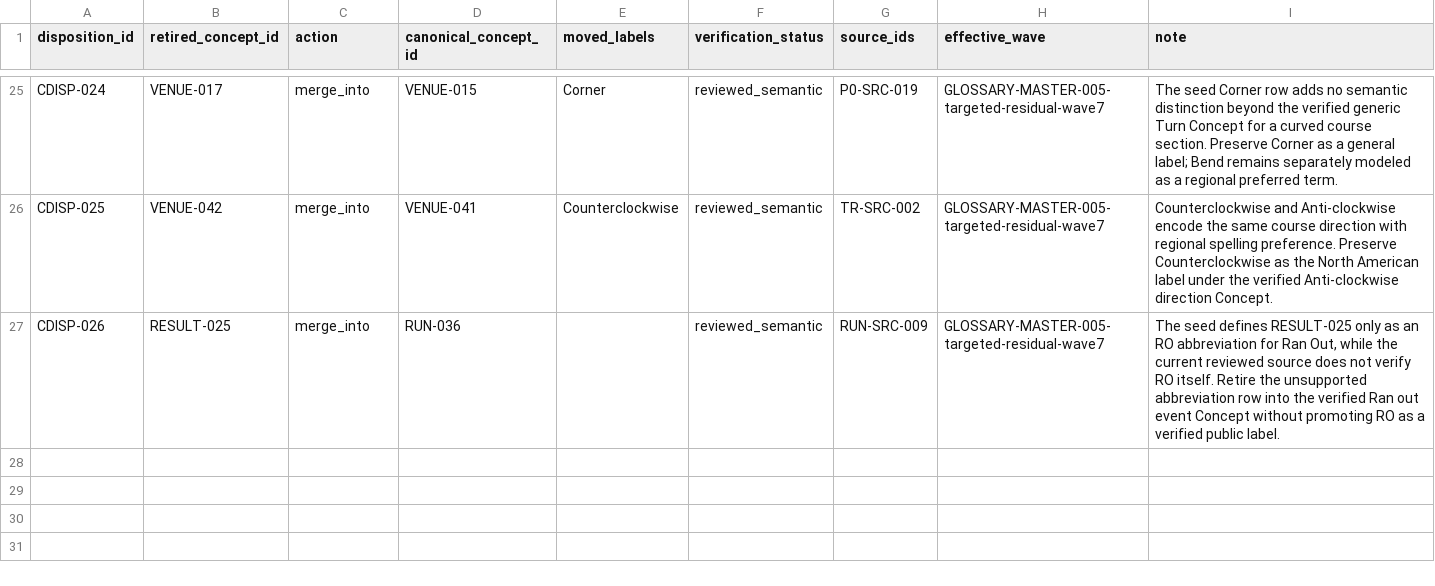
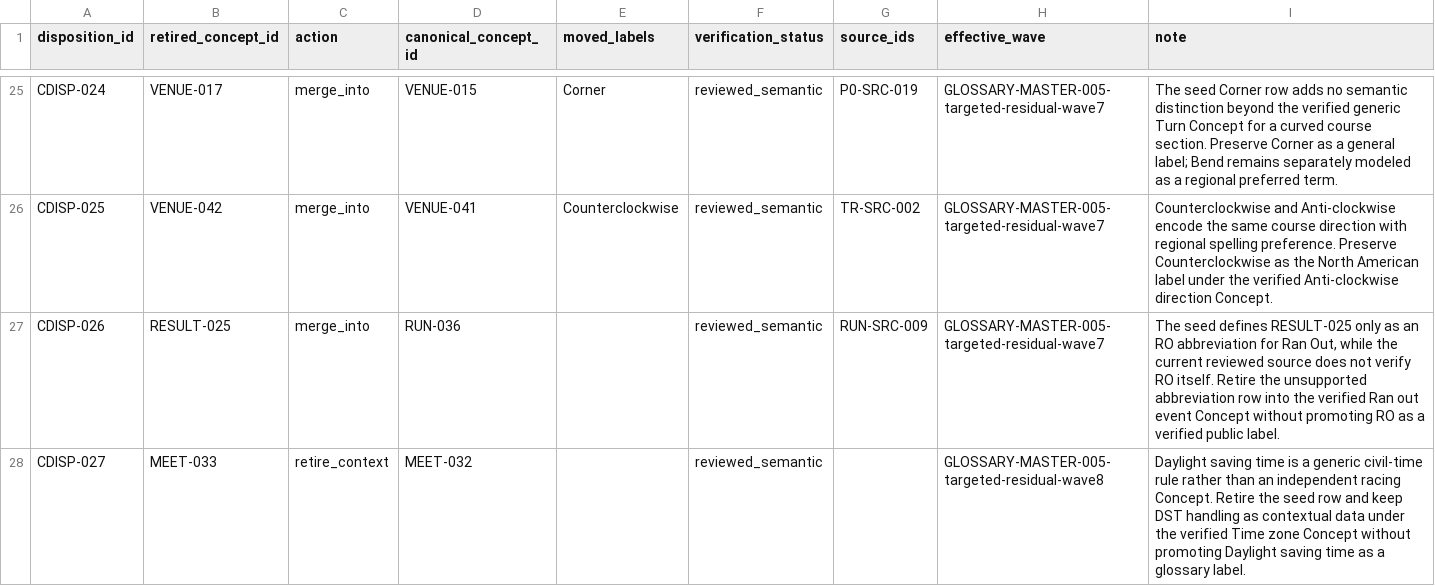
Before and after one commit to badjoke-lab/where-horses-run, a TSV file: data/glossary-master/concepts/concept-dispositions-v1.tsv, drawn as a sheet; only a part is shown, gaps mark what is left out.

Commit message:
data: retire daylight saving time from glossary concepts

```diff
--- a/data/glossary-master/concepts/concept-dispositions-v1.tsv
+++ b/data/glossary-master/concepts/concept-dispositions-v1.tsv
@@ -27 +27,2 @@ CDISP-025	VENUE-042	merge_into	VENUE-041	Counterclockwise	reviewed_semantic	TR-S
 CDISP-026	RESULT-025	merge_into	RUN-036		reviewed_semantic	RUN-SRC-009	GLOSSARY-MASTER-005-targeted-residual-wave7	The seed defines RESULT-025 only as an RO abbreviation for Ran Out, while the current reviewed source does not verify RO itself. Retire the unsupported abbreviation row into the verified Ran out event Concept without promoting RO as a verified public label.
+CDISP-027	MEET-033	retire_context	MEET-032		reviewed_semantic		GLOSSARY-MASTER-005-targeted-residual-wave8	Daylight saving time is a generic civil-time rule rather than an independent racing Concept. Retire the seed row and keep DST handling as contextual data under the verified Time zone Concept without promoting Daylight saving time as a glossary label.
```
